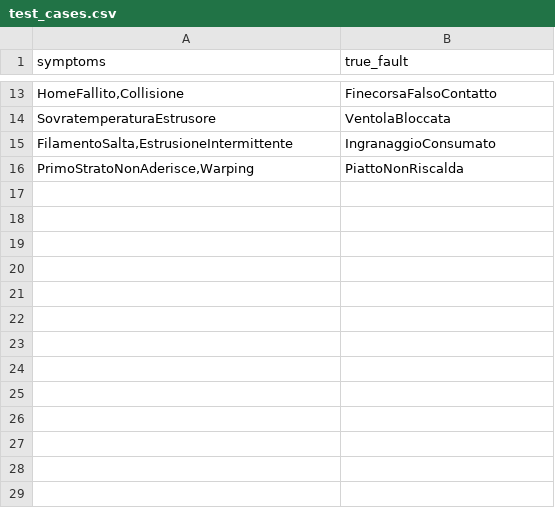
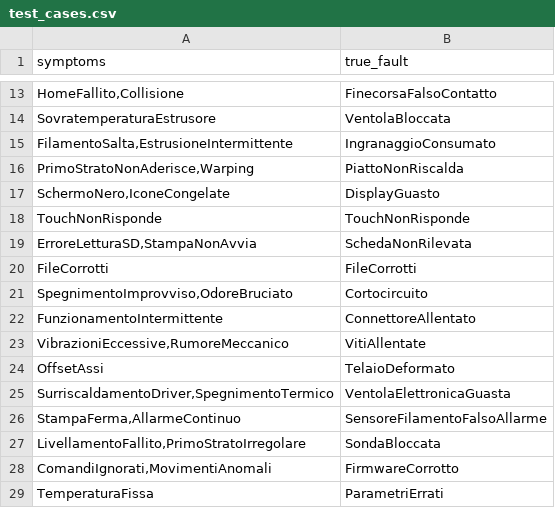
Before and after one commit to AntonioAL20/ICON3-25-26, a CSV file: data/test_cases.csv, drawn as a sheet; only a part is shown, gaps mark what is left out; the diff names each change by its address in the sheet, - before the commit and + after, or states it on an @@ line.

Commit message:
aggiunta dei casi di test per le nuove componenti

```diff
--- a/data/test_cases.csv
+++ b/data/test_cases.csv
+row 17: SchermoNero,IconeCongelate | DisplayGuasto
+row 18: TouchNonRisponde | TouchNonRisponde
+row 19: ErroreLetturaSD,StampaNonAvvia | SchedaNonRilevata
+row 20: FileCorrotti | FileCorrotti
+row 21: SpegnimentoImprovviso,OdoreBruciato | Cortocircuito
+row 22: FunzionamentoIntermittente | ConnettoreAllentato
+row 23: VibrazioniEccessive,RumoreMeccanico | VitiAllentate
+row 24: OffsetAssi | TelaioDeformato
+row 25: SurriscaldamentoDriver,SpegnimentoTermico | VentolaElettronicaGuasta
+row 26: StampaFerma,AllarmeContinuo | SensoreFilamentoFalsoAllarme
+row 27: LivellamentoFallito,PrimoStratoIrregolare | SondaBloccata
+row 28: ComandiIgnorati,MovimentiAnomali | FirmwareCorrotto
+row 29: TemperaturaFissa | ParametriErrati
```
